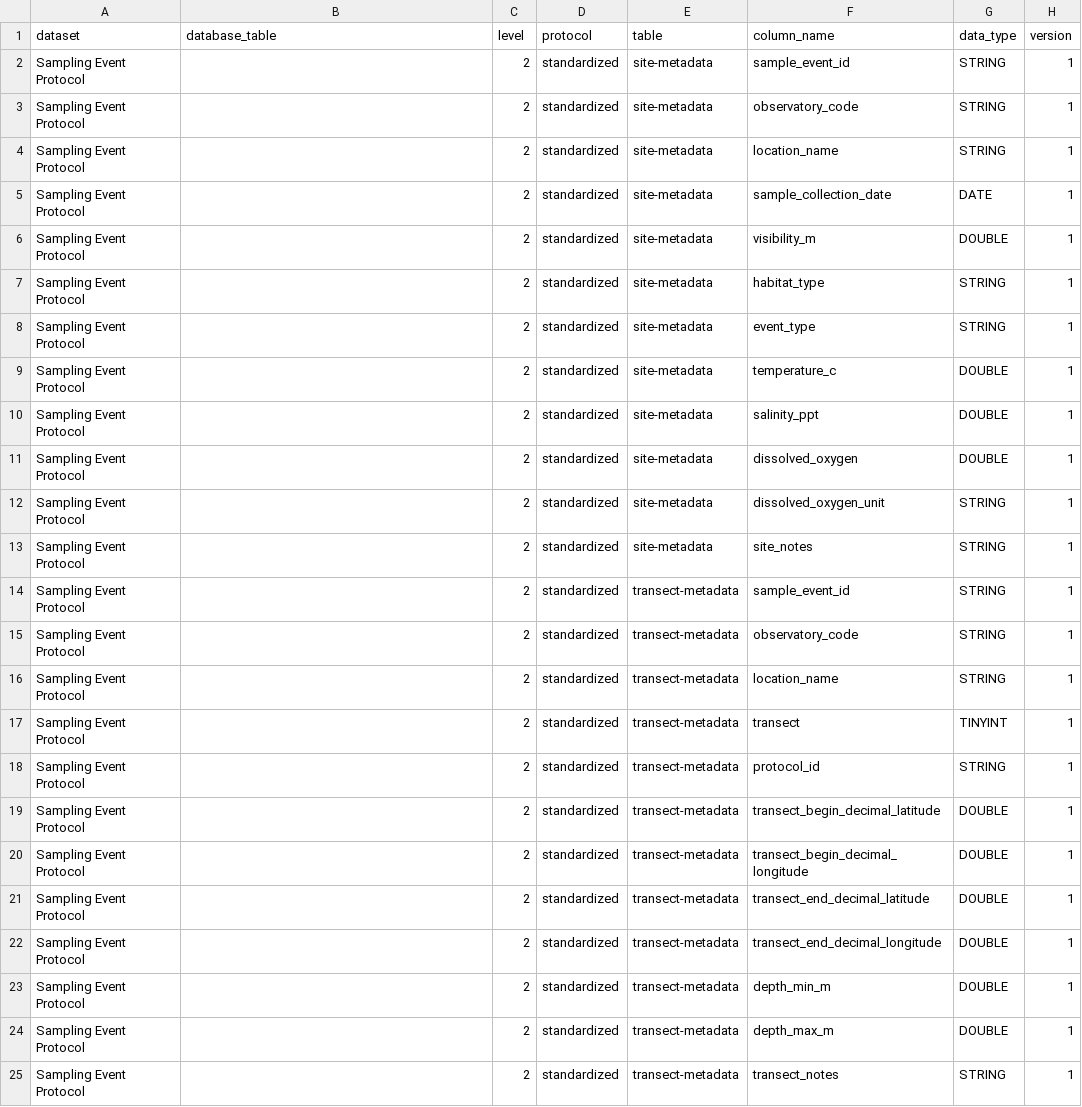
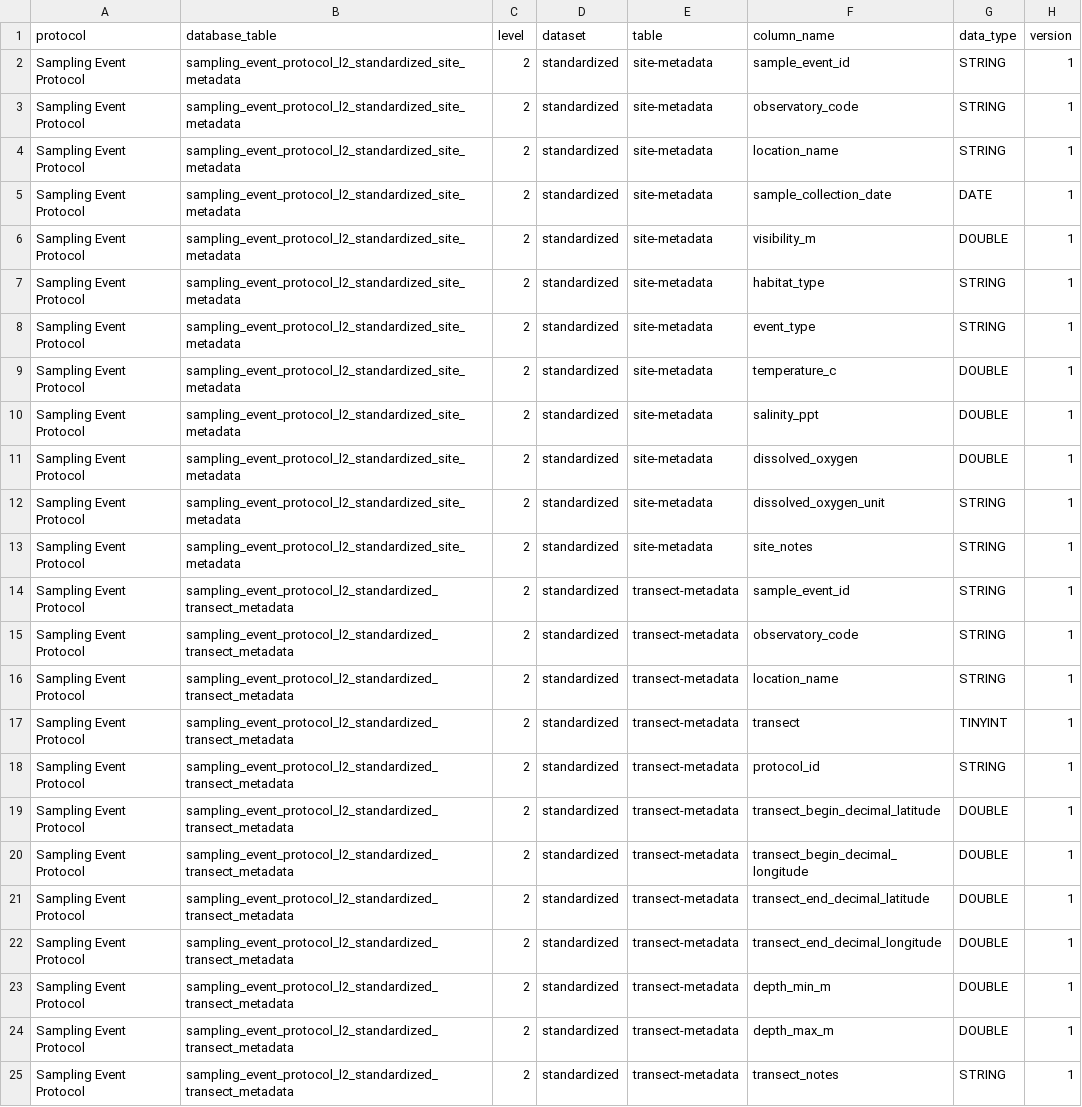
Before and after one commit to MarineGEO/marinegeo.data, a CSV file: inst/marinegeo_data_structure/sampling-event-protocol_data-structure.csv, drawn as a sheet.

Commit message:
update data structure docs

```diff
--- a/inst/marinegeo_data_structure/sampling-event-protocol_data-structure.csv
+++ b/inst/marinegeo_data_structure/sampling-event-protocol_data-structure.csv
@@ -1,25 +1,25 @@
-dataset,database_table,level,protocol,table,column_name,data_type,version
-Sampling Event Protocol,,2,standardized,site-metadata,sample_event_id,STRING,1
-Sampling Event Protocol,,2,standardized,site-metadata,observatory_code,STRING,1
-Sampling Event Protocol,,2,standardized,site-metadata,location_name,STRING,1
-Sampling Event Protocol,,2,standardized,site-metadata,sample_collection_date,DATE,1
-Sampling Event Protocol,,2,standardized,site-metadata,visibility_m,DOUBLE,1
-Sampling Event Protocol,,2,standardized,site-metadata,habitat_type,STRING,1
-Sampling Event Protocol,,2,standardized,site-metadata,event_type,STRING,1
-Sampling Event Protocol,,2,standardized,site-metadata,temperature_c,DOUBLE,1
-Sampling Event Protocol,,2,standardized,site-metadata,salinity_ppt,DOUBLE,1
-Sampling Event Protocol,,2,standardized,site-metadata,dissolved_oxygen,DOUBLE,1
-Sampling Event Protocol,,2,standardized,site-metadata,dissolved_oxygen_unit,STRING,1
-Sampling Event Protocol,,2,standardized,site-metadata,site_notes,STRING,1
-Sampling Event Protocol,,2,standardized,transect-metadata,sample_event_id,STRING,1
-Sampling Event Protocol,,2,standardized,transect-metadata,observatory_code,STRING,1
-Sampling Event Protocol,,2,standardized,transect-metadata,location_name,STRING,1
-Sampling Event Protocol,,2,standardized,transect-metadata,transect,TINYINT,1
-Sampling Event Protocol,,2,standardized,transect-metadata,protocol_id,STRING,1
-Sampling Event Protocol,,2,standardized,transect-metadata,transect_begin_decimal_latitude,DOUBLE,1
-Sampling Event Protocol,,2,standardized,transect-metadata,transect_begin_decimal_longitude,DOUBLE,1
-Sampling Event Protocol,,2,standardized,transect-metadata,transect_end_decimal_latitude,DOUBLE,1
-Sampling Event Protocol,,2,standardized,transect-metadata,transect_end_decimal_longitude,DOUBLE,1
-Sampling Event Protocol,,2,standardized,transect-metadata,depth_min_m,DOUBLE,1
-Sampling Event Protocol,,2,standardized,transect-metadata,depth_max_m,DOUBLE,1
-Sampling Event Protocol,,2,standardized,transect-metadata,transect_notes,STRING,1
+protocol,database_table,level,dataset,table,column_name,data_type,version
+Sampling Event Protocol,sampling_event_protocol_l2_standardized_site_metadata,2,standardized,site-metadata,sample_event_id,STRING,1
+Sampling Event Protocol,sampling_event_protocol_l2_standardized_site_metadata,2,standardized,site-metadata,observatory_code,STRING,1
+Sampling Event Protocol,sampling_event_protocol_l2_standardized_site_metadata,2,standardized,site-metadata,location_name,STRING,1
+Sampling Event Protocol,sampling_event_protocol_l2_standardized_site_metadata,2,standardized,site-metadata,sample_collection_date,DATE,1
+Sampling Event Protocol,sampling_event_protocol_l2_standardized_site_metadata,2,standardized,site-metadata,visibility_m,DOUBLE,1
+Sampling Event Protocol,sampling_event_protocol_l2_standardized_site_metadata,2,standardized,site-metadata,habitat_type,STRING,1
+Sampling Event Protocol,sampling_event_protocol_l2_standardized_site_metadata,2,standardized,site-metadata,event_type,STRING,1
+Sampling Event Protocol,sampling_event_protocol_l2_standardized_site_metadata,2,standardized,site-metadata,temperature_c,DOUBLE,1
+Sampling Event Protocol,sampling_event_protocol_l2_standardized_site_metadata,2,standardized,site-metadata,salinity_ppt,DOUBLE,1
+Sampling Event Protocol,sampling_event_protocol_l2_standardized_site_metadata,2,standardized,site-metadata,dissolved_oxygen,DOUBLE,1
+Sampling Event Protocol,sampling_event_protocol_l2_standardized_site_metadata,2,standardized,site-metadata,dissolved_oxygen_unit,STRING,1
+Sampling Event Protocol,sampling_event_protocol_l2_standardized_site_metadata,2,standardized,site-metadata,site_notes,STRING,1
+Sampling Event Protocol,sampling_event_protocol_l2_standardized_transect_metadata,2,standardized,transect-metadata,sample_event_id,STRING,1
+Sampling Event Protocol,sampling_event_protocol_l2_standardized_transect_metadata,2,standardized,transect-metadata,observatory_code,STRING,1
+Sampling Event Protocol,sampling_event_protocol_l2_standardized_transect_metadata,2,standardized,transect-metadata,location_name,STRING,1
+Sampling Event Protocol,sampling_event_protocol_l2_standardized_transect_metadata,2,standardized,transect-metadata,transect,TINYINT,1
+Sampling Event Protocol,sampling_event_protocol_l2_standardized_transect_metadata,2,standardized,transect-metadata,protocol_id,STRING,1
+Sampling Event Protocol,sampling_event_protocol_l2_standardized_transect_metadata,2,standardized,transect-metadata,transect_begin_decimal_latitude,DOUBLE,1
+Sampling Event Protocol,sampling_event_protocol_l2_standardized_transect_metadata,2,standardized,transect-metadata,transect_begin_decimal_longitude,DOUBLE,1
+Sampling Event Protocol,sampling_event_protocol_l2_standardized_transect_metadata,2,standardized,transect-metadata,transect_end_decimal_latitude,DOUBLE,1
+Sampling Event Protocol,sampling_event_protocol_l2_standardized_transect_metadata,2,standardized,transect-metadata,transect_end_decimal_longitude,DOUBLE,1
+Sampling Event Protocol,sampling_event_protocol_l2_standardized_transect_metadata,2,standardized,transect-metadata,depth_min_m,DOUBLE,1
+Sampling Event Protocol,sampling_event_protocol_l2_standardized_transect_metadata,2,standardized,transect-metadata,depth_max_m,DOUBLE,1
+Sampling Event Protocol,sampling_event_protocol_l2_standardized_transect_metadata,2,standardized,transect-metadata,transect_notes,STRING,1
```
Also changed, not shown: inst/marinegeo_data_structure/beach-seines_data-structure.csv, inst/marinegeo_data_structure/diver-visual-survey_data-structure.csv, 7 other files.
